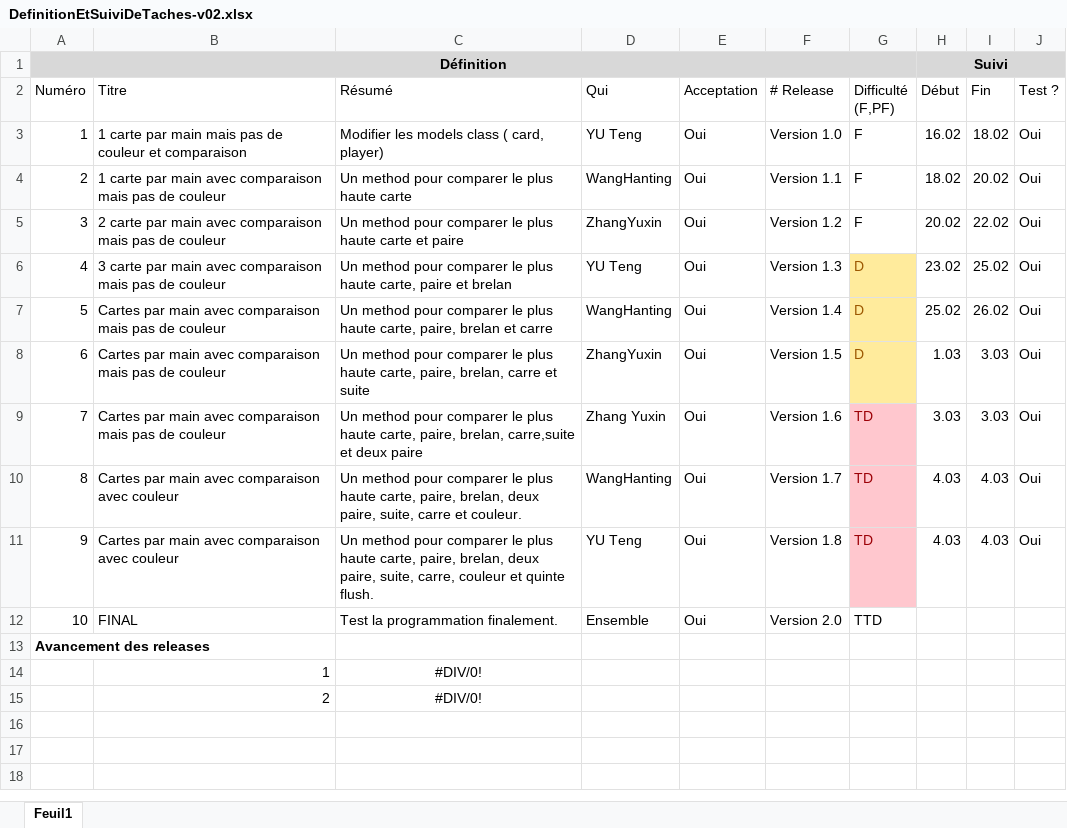
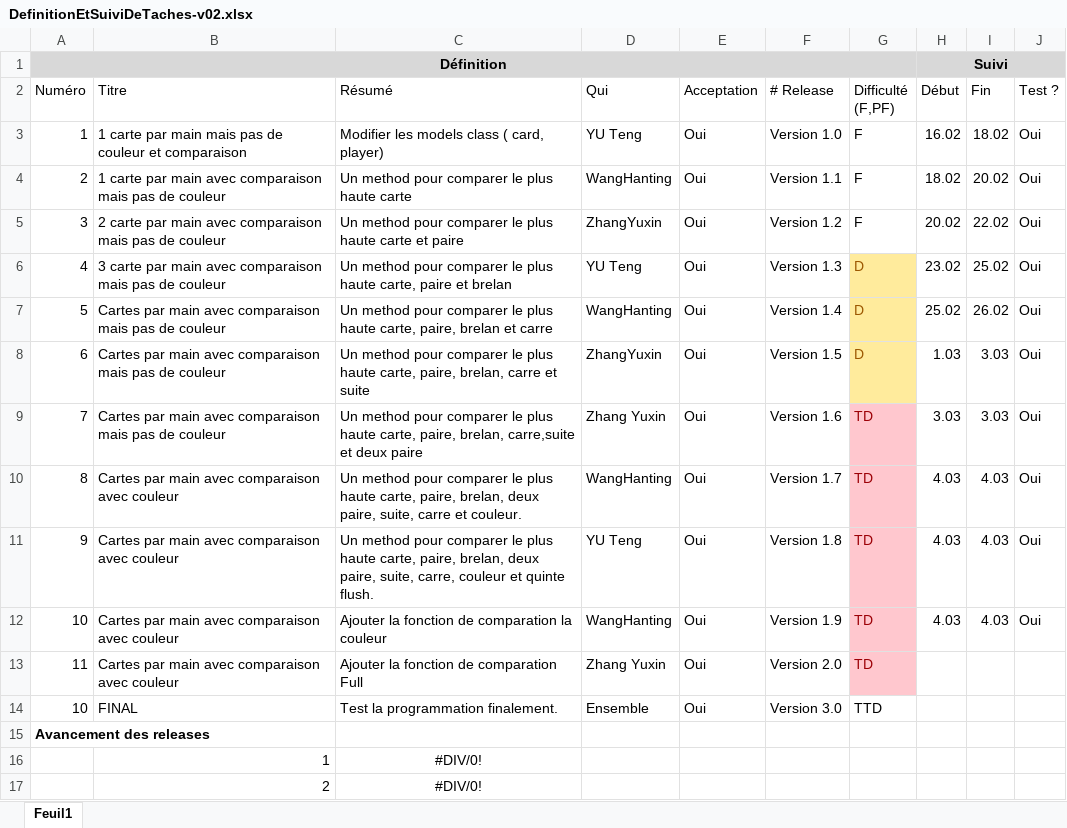
Before and after one commit to yuuteng/dojopoker, an Excel workbook: DefinitionEtSuiviDeTaches-v02.xlsx, sheet Feuil1, drawn as a sheet; values as stored, in another font and other column widths than the file's, no borders; conditional formats not drawn; addresses are those after the commit; the diff names each change by its address in the sheet, - before the commit and + after, or states it on an @@ line.

```diff
--- a/DefinitionEtSuiviDeTaches-v02.xlsx (sheet Feuil1)
+++ b/DefinitionEtSuiviDeTaches-v02.xlsx (sheet Feuil1)
+row 12: 10 | Cartes par main avec comparaison avec couleur | Ajouter la fonction de comparation la couleur | WangHanting | Oui | Version 1.9 | TD | 4.03 | 4.03 | Oui
+row 13: 11 | Cartes par main avec comparaison avec couleur | Ajouter la fonction de comparation Full | Zhang Yuxin | Oui | Version 2.0 | TD
-F14 (# Release): Version 2.0
+F14 (# Release): Version 3.0
```
Also changed, not shown: 3 other files.
